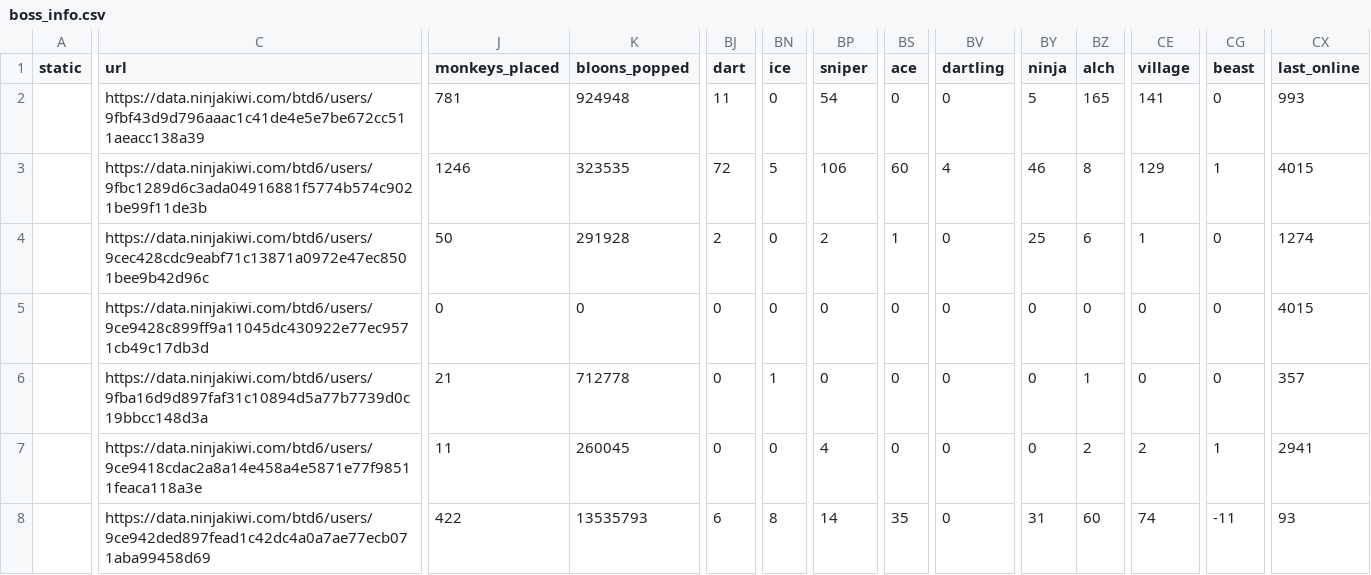
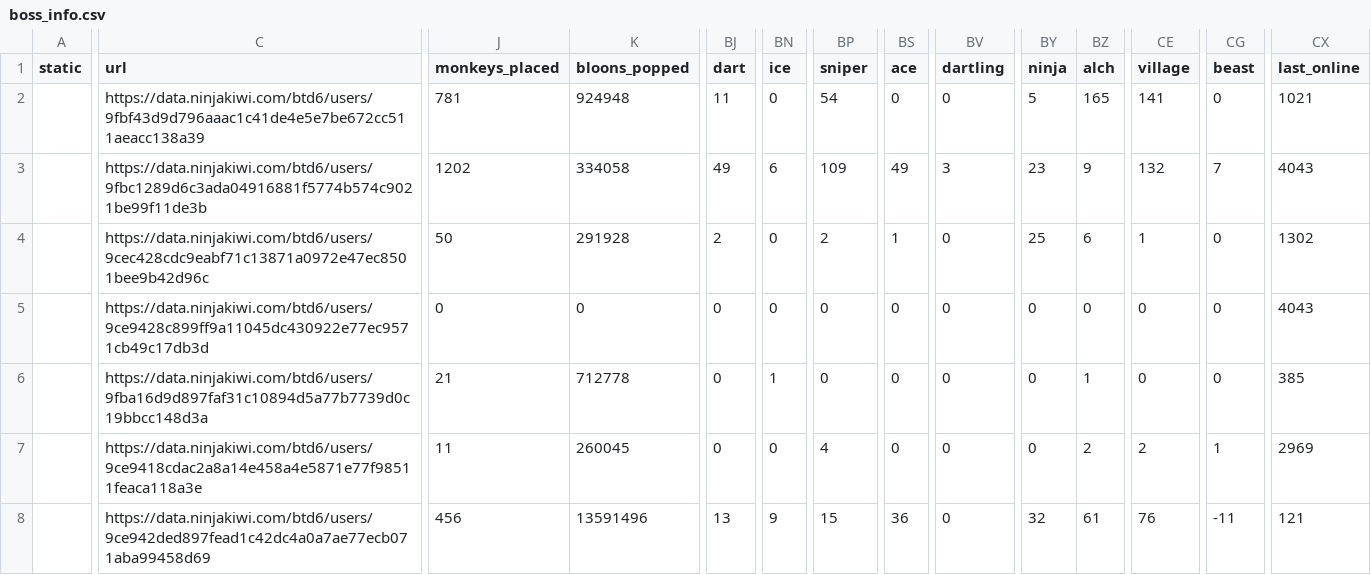
Before and after one commit to ducanup01/btd6boss, a CSV file: boss_info.csv, drawn as a sheet; only a part is shown, gaps mark what is left out; the diff covers the shown part only; the diff names each change by its address in the sheet, - before the commit and + after, or states it on an @@ line.

```diff
--- a/boss_info.csv
+++ b/boss_info.csv
-CX2 (last_online): 993
+CX2 (last_online): 1021
-J3 (monkeys_placed): 1246
+J3 (monkeys_placed): 1202
-K3 (bloons_popped): 323535
+K3 (bloons_popped): 334058
-BJ3 (dart): 72
+BJ3 (dart): 49
-BN3 (ice): 5
+BN3 (ice): 6
-BP3 (sniper): 106
+BP3 (sniper): 109
-BS3 (ace): 60
+BS3 (ace): 49
-BV3 (dartling): 4
+BV3 (dartling): 3
-BY3 (ninja): 46
+BY3 (ninja): 23
-BZ3 (alch): 8
+BZ3 (alch): 9
-CE3 (village): 129
+CE3 (village): 132
-CG3 (beast): 1
+CG3 (beast): 7
-CX3 (last_online): 4015
+CX3 (last_online): 4043
-CX4 (last_online): 1274
+CX4 (last_online): 1302
-CX5 (last_online): 4015
+CX5 (last_online): 4043
-CX6 (last_online): 357
+CX6 (last_online): 385
-CX7 (last_online): 2941
+CX7 (last_online): 2969
-J8 (monkeys_placed): 422
+J8 (monkeys_placed): 456
-K8 (bloons_popped): 13535793
+K8 (bloons_popped): 13591496
-BJ8 (dart): 6
+BJ8 (dart): 13
-BN8 (ice): 8
+BN8 (ice): 9
-BP8 (sniper): 14
+BP8 (sniper): 15
-BS8 (ace): 35
+BS8 (ace): 36
-BY8 (ninja): 31
+BY8 (ninja): 32
-BZ8 (alch): 60
+BZ8 (alch): 61
-CE8 (village): 74
+CE8 (village): 76
-CX8 (last_online): 93
+CX8 (last_online): 121
```
Also changed, not shown: 74 edited cells elsewhere in this file, boss_elite_info.csv.
